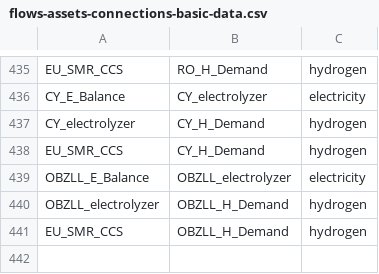
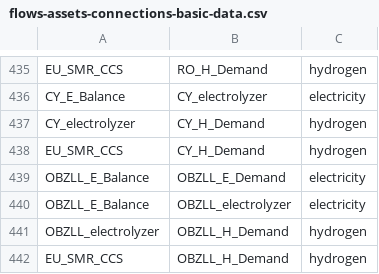
Before and after one commit to TulipaEnergy/Tulipa-OBZ-CaseStudy, a CSV file: user-input-files/flows-assets-connections-basic-data.csv, drawn as a sheet; only a part is shown, gaps mark what is left out; the diff names each change by its address in the sheet, - before the commit and + after, or states it on an @@ line.

Commit message:
Update connection to demand in OBZLL

```diff
--- a/user-input-files/flows-assets-connections-basic-data.csv
+++ b/user-input-files/flows-assets-connections-basic-data.csv
+row 439: OBZLL_E_Balance | OBZLL_E_Demand | electricity
```
Also changed, not shown: user-input-files/assets-profiles.csv, user-input-files/flows-assets-connections-yearly-data.csv.
